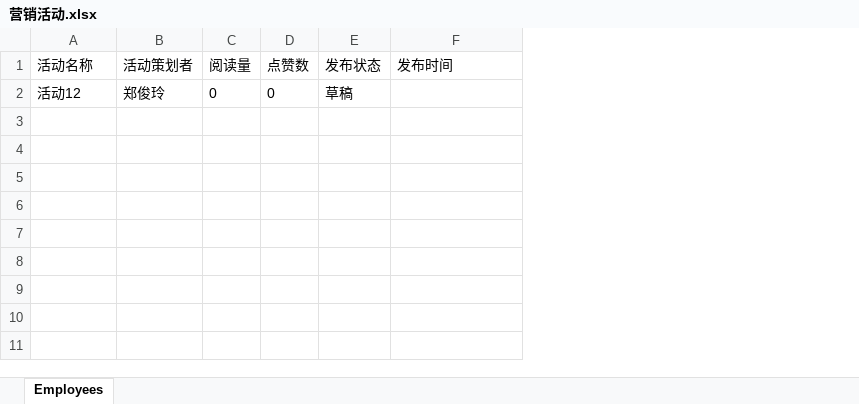
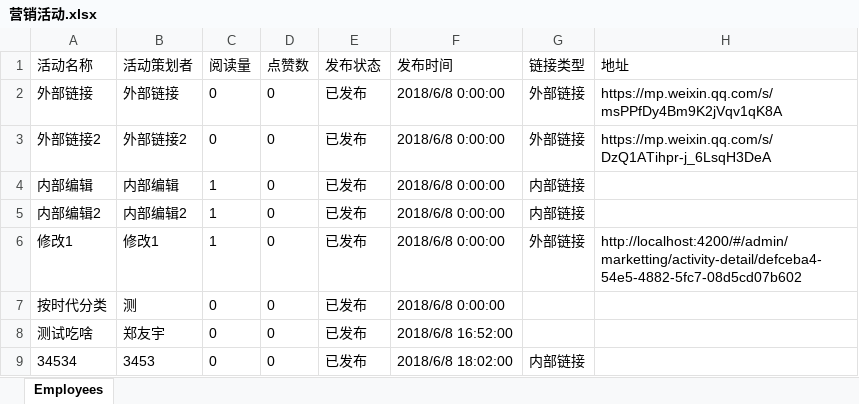
Before and after one commit to TZTangD/GAWeChat, an Excel workbook: aspnet-core/src/HC.WeChat.Web.Host/wwwroot/files/downloadtemp/营销活动.xlsx, sheet Employees, drawn as a sheet; values as stored, in another font and other column widths than the file's, no borders; removed rows and columns are numbered as before the commit, all else as after; the diff names each change by its address in the sheet, - before the commit and + after, or states it on an @@ line.

```diff
--- a/aspnet-core/src/HC.WeChat.Web.Host/wwwroot/files/downloadtemp/营销活动.xlsx (sheet Employees)
+++ b/aspnet-core/src/HC.WeChat.Web.Host/wwwroot/files/downloadtemp/营销活动.xlsx (sheet Employees)
+column G (链接类型), empty
+column H (地址), empty
-row 2: 活动12 | 郑俊玲 | 0 | 0 | 草稿
+row 2: 外部链接 | 外部链接 | 0 | 0 | 已发布 | 2018/6/8 0:00:00 | 外部链接 | https://mp.weixin.qq.com/s/msPPfDy4Bm9K2jVqv1qK8A
+row 3: 外部链接2 | 外部链接2 | 0 | 0 | 已发布 | 2018/6/8 0:00:00 | 外部链接 | https://mp.weixin.qq.com/s/DzQ1ATihpr-j_6LsqH3DeA
+row 4: 内部编辑 | 内部编辑 | 1 | 0 | 已发布 | 2018/6/8 0:00:00 | 内部链接
+row 5: 内部编辑2 | 内部编辑2 | 1 | 0 | 已发布 | 2018/6/8 0:00:00 | 内部链接
+row 6: 修改1 | 修改1 | 1 | 0 | 已发布 | 2018/6/8 0:00:00 | 外部链接 | http://localhost:4200/#/admin/marketting/activity-detail/defceba4-54e5-4882-5fc7-08d5cd07b602
+row 7: 按时代分类 | 测 | 0 | 0 | 已发布 | 2018/6/8 0:00:00
+row 8: 测试吃啥 | 郑友宇 | 0 | 0 | 已发布 | 2018/6/8 16:52:00
+row 9: 34534 | 3453 | 0 | 0 | 已发布 | 2018/6/8 18:02:00 | 内部链接
```
Also changed, not shown: aspnet-core/src/HC.WeChat.Web.Host/wwwroot/files/downloadtemp/经验分享.xlsx, 4 other files.
